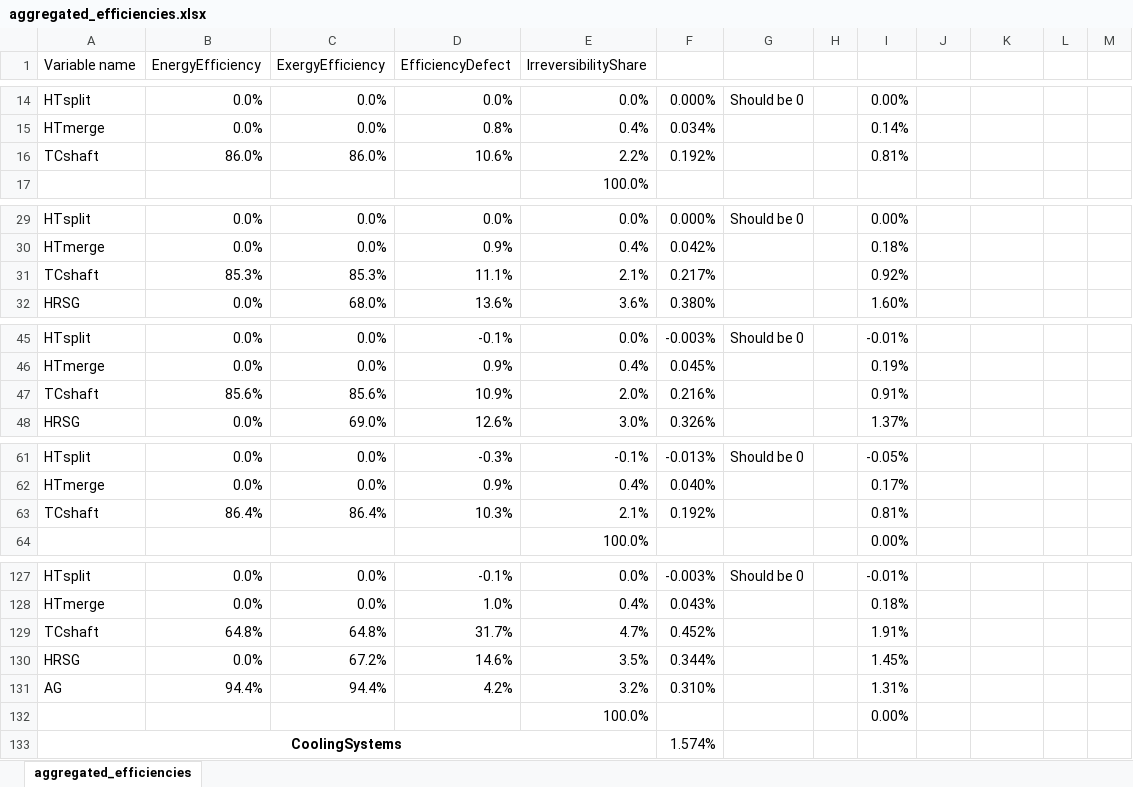
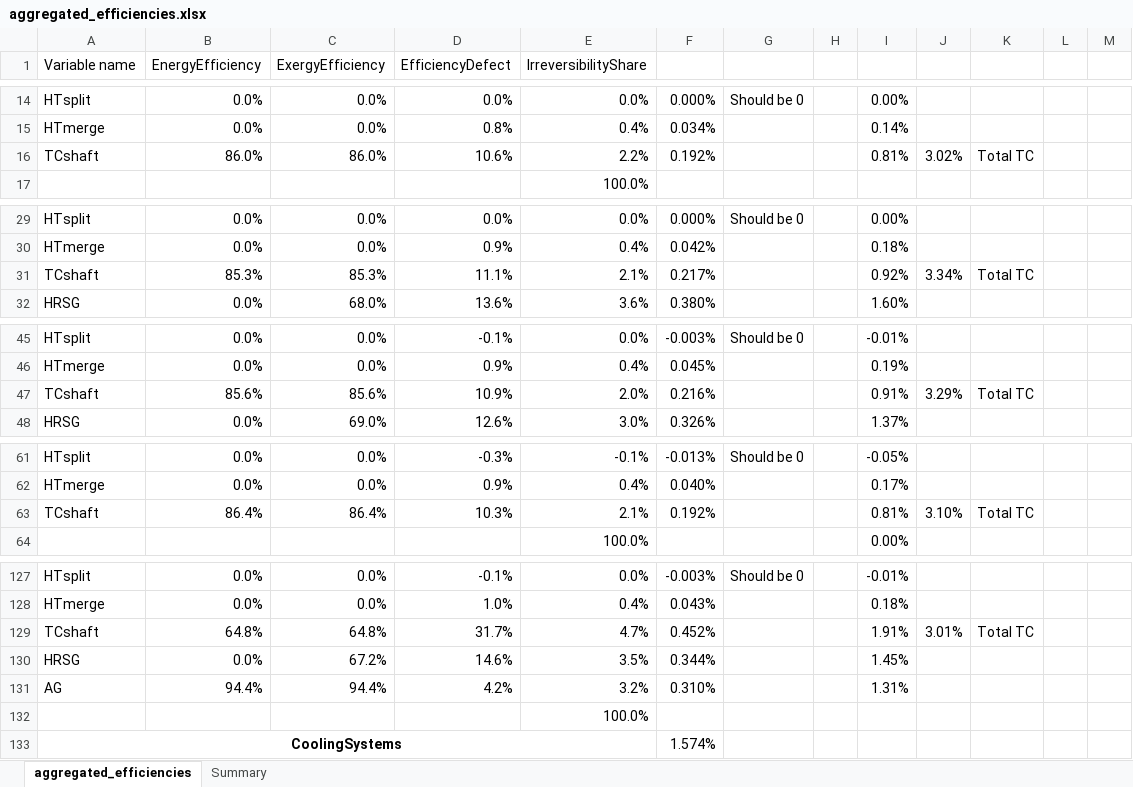
Before and after one commit to francescobaldi86/Ecos2015PaperExtension, an Excel workbook: Results/aggregated_efficiencies.xlsx, sheet aggregated_efficiencies, drawn as a sheet; only a part is shown, gaps mark what is left out; values as stored, in another font and other column widths than the file's, no borders; conditional formats not drawn; removed rows and columns are numbered as before the commit, all else as after; the diff covers the shown part only; the diff names each change by its address in the sheet, - before the commit and + after, or states it on an @@ line.

```diff
--- a/Results/aggregated_efficiencies.xlsx (sheet aggregated_efficiencies)
+++ b/Results/aggregated_efficiencies.xlsx (sheet aggregated_efficiencies)
+sheet tab: Summary
-J16: (empty)
+J16: 3.02%
-K16: (empty)
+K16: Total TC
-J31: (empty)
+J31: 3.34%
-K31: (empty)
+K31: Total TC
-J47: (empty)
+J47: 3.29%
-K47: (empty)
+K47: Total TC
-J63: (empty)
+J63: 3.10%
-K63: (empty)
+K63: Total TC
-J129: (empty)
+J129: 3.01%
-K129: (empty)
+K129: Total TC
-row 132:  |  |  |  | 100.0% |  |  |  | 0.00%
+row 132:  |  |  |  | 100.0%
```
Also changed, not shown: 6 edited cells elsewhere in this sheet, Results/inputSankey.xlsx, 14 other files.
